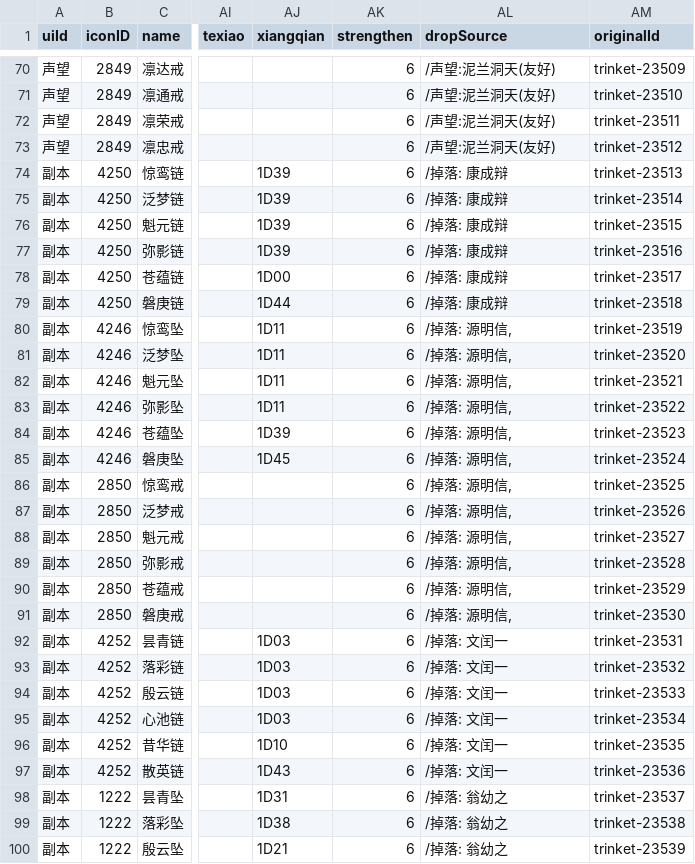
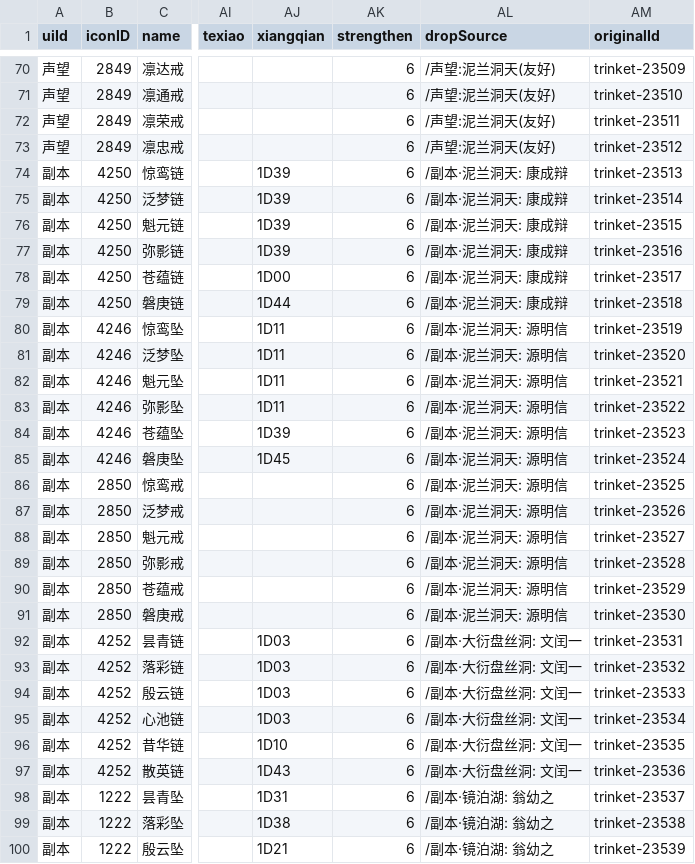
Before and after one commit to j3pz/j3pz-data-processor, a CSV file: output/trinket.csv, drawn as a sheet; only a part is shown, gaps mark what is left out; the diff covers the shown part only; the diff names each change by its address in the sheet, - before the commit and + after, or states it on an @@ line.

```diff
--- a/output/trinket.csv
+++ b/output/trinket.csv
-AL74:AL79 (dropSource): /掉落: 康成辩
+AL74:AL79 (dropSource): /副本·泥兰洞天: 康成辩
-AL80:AL91 (dropSource): /掉落: 源明信,
+AL80:AL91 (dropSource): /副本·泥兰洞天: 源明信
-AL92:AL97 (dropSource): /掉落: 文闰一
+AL92:AL97 (dropSource): /副本·大衍盘丝洞: 文闰一
-AL98:AL100 (dropSource): /掉落: 翁幼之
+AL98:AL100 (dropSource): /副本·镜泊湖: 翁幼之
```
Also changed, not shown: 77 edited cells elsewhere in this file, output/armor.csv, output/weapon.csv, 15 other files.
